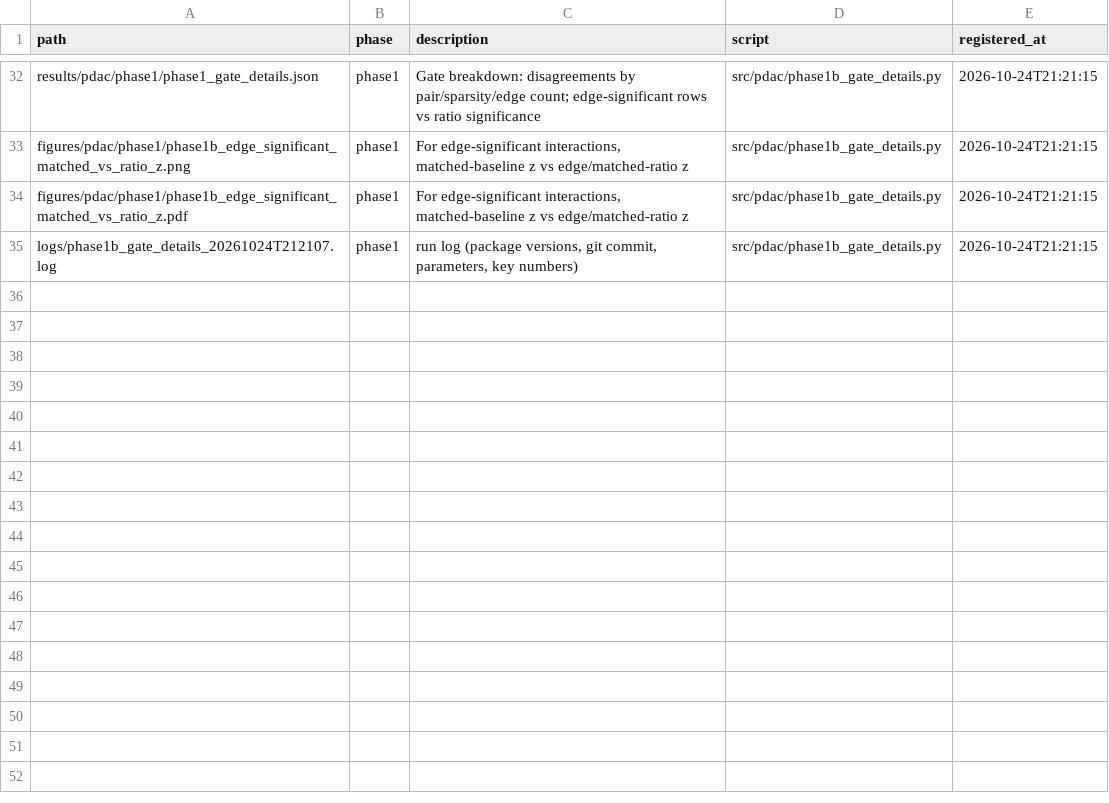
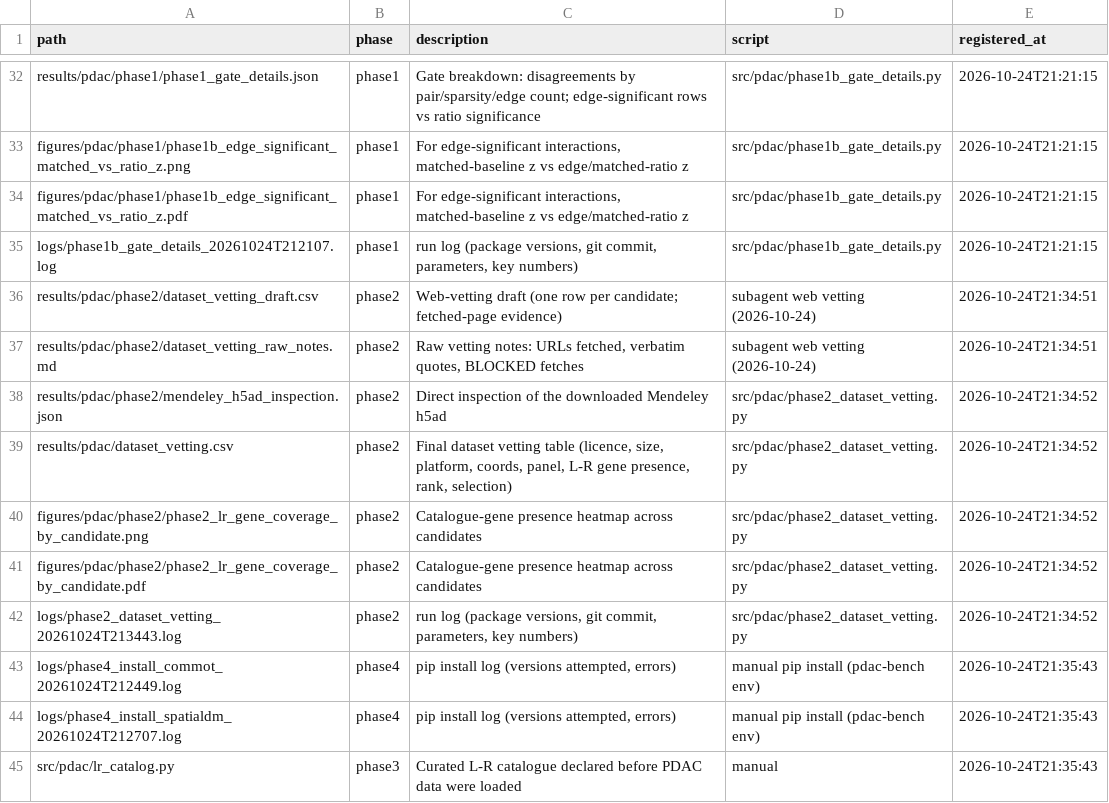
Before and after one commit to basilll007/Thesis-ccc, a CSV file: results/pdac/MANIFEST.csv, drawn as a sheet; only a part is shown, gaps mark what is left out; the diff names each change by its address in the sheet, - before the commit and + after, or states it on an @@ line.

```diff
--- a/results/pdac/MANIFEST.csv
+++ b/results/pdac/MANIFEST.csv
+row 36: results/pdac/phase2/dataset_vetting_draft.csv | phase2 | Web-vetting draft (one row per candidate; fetched-page evidence) | subagent web vetting (2026-10-24) | 2026-10-24T21:34:51
+row 37: results/pdac/phase2/dataset_vetting_raw_notes.md | phase2 | Raw vetting notes: URLs fetched, verbatim quotes, BLOCKED fetches | subagent web vetting (2026-10-24) | 2026-10-24T21:34:51
+row 38: results/pdac/phase2/mendeley_h5ad_inspection.json | phase2 | Direct inspection of the downloaded Mendeley h5ad | src/pdac/phase2_dataset_vetting.py | 2026-10-24T21:34:52
+row 39: results/pdac/dataset_vetting.csv | phase2 | Final dataset vetting table (licence, size, platform, coords, panel, L-R gene presence, rank, selection) | src/pdac/phase2_dataset_vetting.py | 2026-10-24T21:34:52
+row 40: figures/pdac/phase2/phase2_lr_gene_coverage_by_candidate.png | phase2 | Catalogue-gene presence heatmap across candidates | src/pdac/phase2_dataset_vetting.py | 2026-10-24T21:34:52
+row 41: figures/pdac/phase2/phase2_lr_gene_coverage_by_candidate.pdf | phase2 | Catalogue-gene presence heatmap across candidates | src/pdac/phase2_dataset_vetting.py | 2026-10-24T21:34:52
+row 42: logs/phase2_dataset_vetting_20261024T213443.log | phase2 | run log (package versions, git commit, parameters, key numbers) | src/pdac/phase2_dataset_vetting.py | 2026-10-24T21:34:52
+row 43: logs/phase4_install_commot_20261024T212449.log | phase4 | pip install log (versions attempted, errors) | manual pip install (pdac-bench env) | 2026-10-24T21:35:43
+row 44: logs/phase4_install_spatialdm_20261024T212707.log | phase4 | pip install log (versions attempted, errors) | manual pip install (pdac-bench env) | 2026-10-24T21:35:43
+row 45: src/pdac/lr_catalog.py | phase3 | Curated L-R catalogue declared before PDAC data were loaded | manual | 2026-10-24T21:35:43
```
Also changed, not shown: 14 other files.
